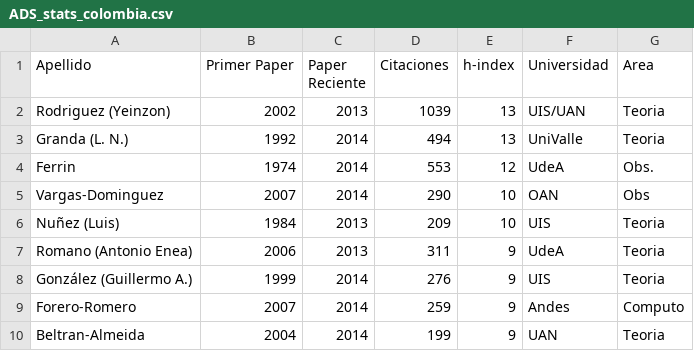
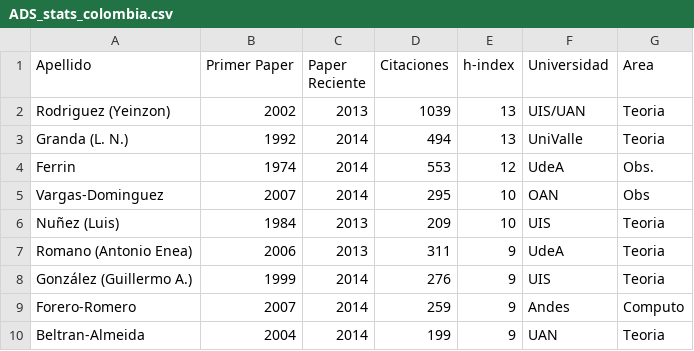
Before and after one commit to ColombianAstronomy/ProductividadAstronomica, a CSV file: ADS_stats_colombia.csv, drawn as a sheet; only a part is shown.

Commit message:
17

```diff
--- a/ADS_stats_colombia.csv
+++ b/ADS_stats_colombia.csv
@@ -4,3 +4,3 @@ Granda (L. N.), 	1992,	2014, 494,		13,	UniValle, Teoria
 Ferrin	,		1974,	2014, 553,		12,	UdeA, Obs.
-Vargas-Dominguez,	2007,	2014, 290,		10, 	OAN, Obs
+Vargas-Dominguez,	2007,	2014, 295,		10, 	OAN, Obs
 Nuñez (Luis),		1984,	2013, 209,		10,	UIS, Teoria
```
